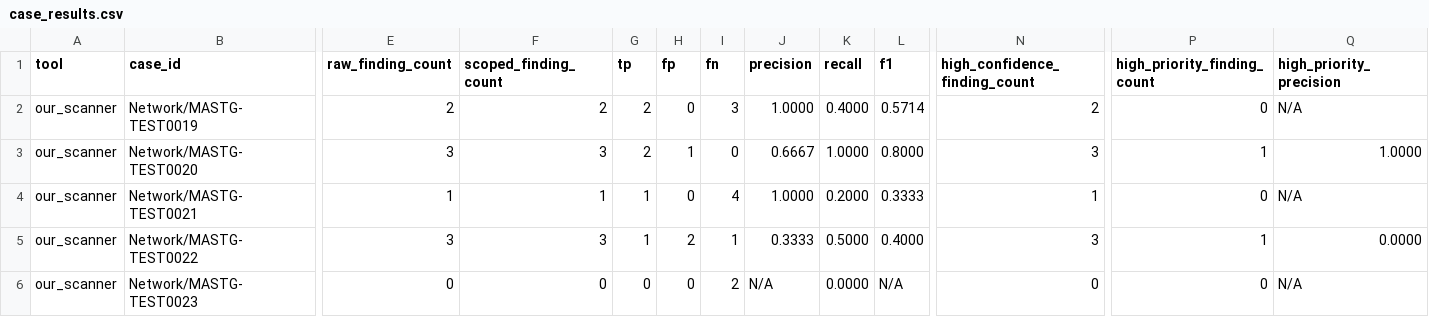
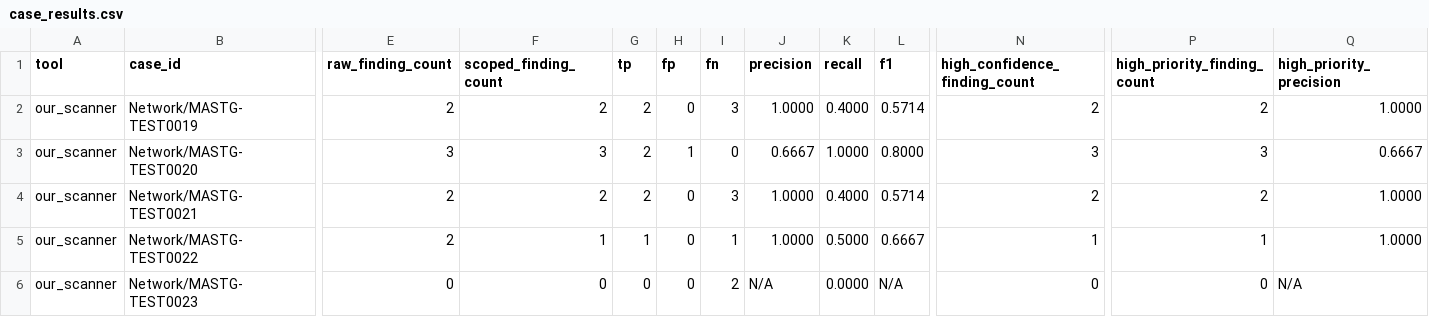
Before and after one commit to ffting/CNS_scanner, a CSV file: evaluation_results/Network/case_results.csv, drawn as a sheet; only a part is shown, gaps mark what is left out; the diff covers the shown part only; the diff names each change by its address in the sheet, - before the commit and + after, or states it on an @@ line.

```diff
--- a/evaluation_results/Network/case_results.csv
+++ b/evaluation_results/Network/case_results.csv
-P2 (high_priority_finding_count): 0
+P2 (high_priority_finding_count): 2
-Q2 (high_priority_precision): N/A
+Q2 (high_priority_precision): 1.0000
-P3 (high_priority_finding_count): 1
+P3 (high_priority_finding_count): 3
-Q3 (high_priority_precision): 1.0000
+Q3 (high_priority_precision): 0.6667
-E4 (raw_finding_count): 1
+E4 (raw_finding_count): 2
-F4 (scoped_finding_count): 1
+F4 (scoped_finding_count): 2
-G4 (tp): 1
+G4 (tp): 2
-I4 (fn): 4
+I4 (fn): 3
-K4 (recall): 0.2000
+K4 (recall): 0.4000
-L4 (f1): 0.3333
+L4 (f1): 0.5714
-N4 (high_confidence_finding_count): 1
+N4 (high_confidence_finding_count): 2
-P4 (high_priority_finding_count): 0
+P4 (high_priority_finding_count): 2
-Q4 (high_priority_precision): N/A
+Q4 (high_priority_precision): 1.0000
-E5 (raw_finding_count): 3
+E5 (raw_finding_count): 2
-F5 (scoped_finding_count): 3
+F5 (scoped_finding_count): 1
-H5 (fp): 2
+H5 (fp): 0
-J5 (precision): 0.3333
+J5 (precision): 1.0000
-L5 (f1): 0.4000
+L5 (f1): 0.6667
-N5 (high_confidence_finding_count): 3
+N5 (high_confidence_finding_count): 1
-Q5 (high_priority_precision): 0.0000
+Q5 (high_priority_precision): 1.0000
```
Also changed, not shown: 2 edited cells elsewhere in this file, evaluation_results/Network/summary_results.csv, 8 other files.
